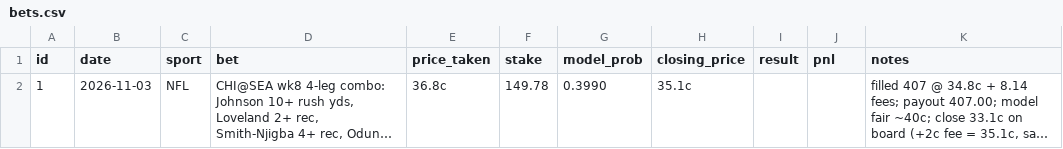
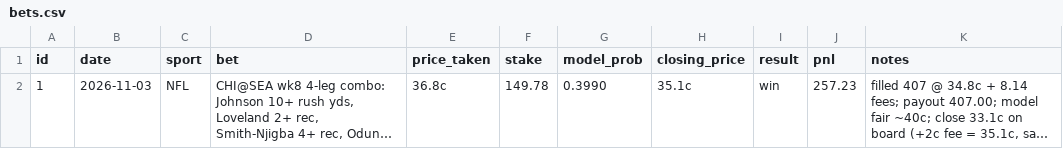
Before and after one commit to Travc17/openai-startup-name-generator, a CSV file: betting_model/bets.csv, drawn as a sheet; long unchanged cells end in …; the diff names each change by its address in the sheet, - before the commit and + after, or states it on an @@ line.

```diff
--- a/betting_model/bets.csv
+++ b/betting_model/bets.csv
-I2 (result): (empty)
+I2 (result): win
-J2 (pnl): (empty)
+J2 (pnl): 257.23
```
